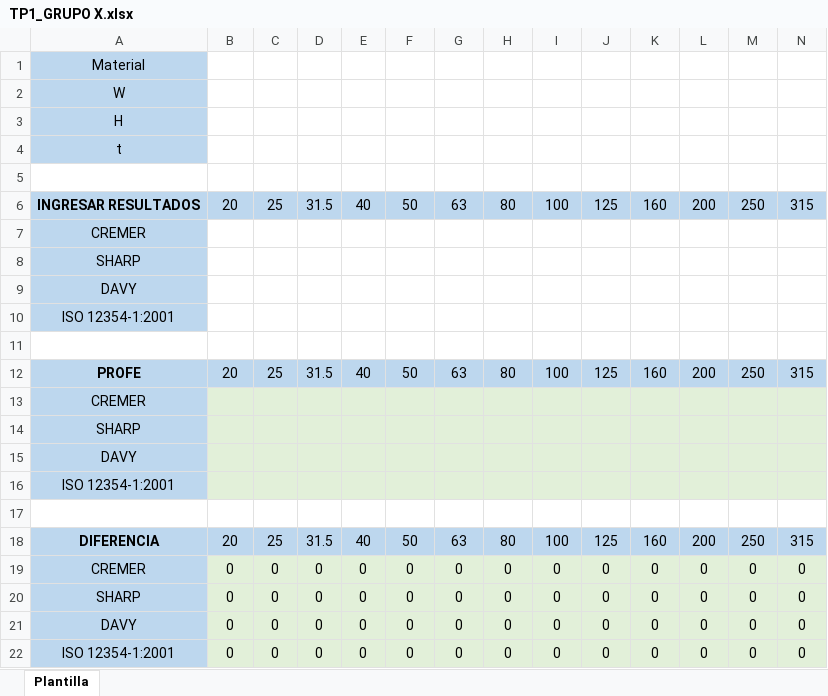
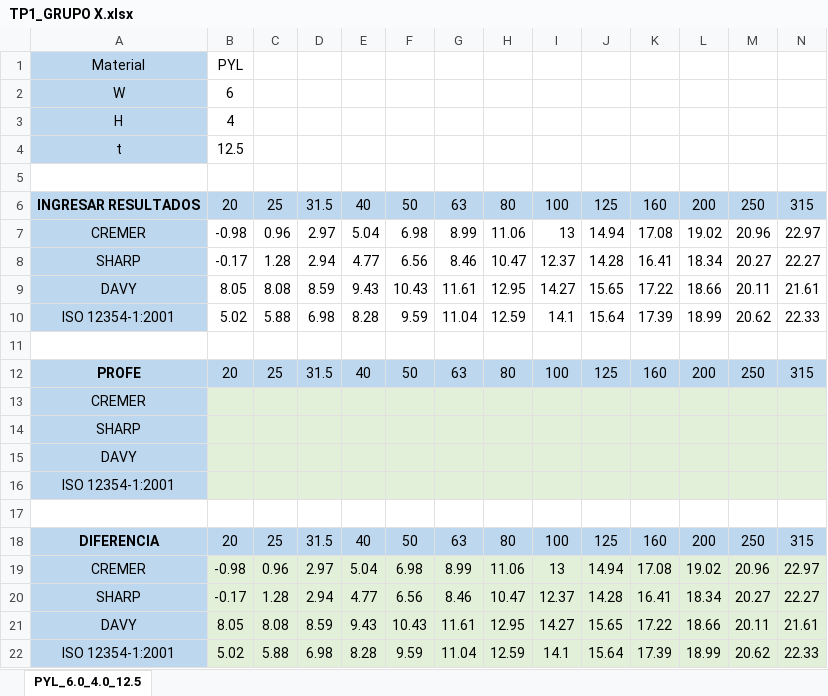
Before and after one commit to Joaqo99/AyP2-mod2-TP1, an Excel workbook: TP1_GRUPO X.xlsx, sheet PYL_6.0_4.0_12.5, drawn as a sheet; only a part is shown; values as stored, in another font and other column widths than the file's, no borders; charts and pictures not drawn; removed rows and columns are numbered as before the commit, all else as after; rows hold the shown columns only; the diff names each change by its address in the sheet, - before the commit and + after, or states it on an @@ line.

```diff
--- a/TP1_GRUPO X.xlsx (sheet PYL_6.0_4.0_12.5)
+++ b/TP1_GRUPO X.xlsx (sheet PYL_6.0_4.0_12.5)
-sheet tab: Plantilla
+sheet tab: PYL_6.0_4.0_12.5
-B1: (empty)
+B1: PYL
-B2: (empty)
+B2: 6
-B3: (empty)
+B3: 4
-B4: (empty)
+B4: 12.5
-row 7: CREMER
-row 8: SHARP
-row 9: DAVY
-row 10: ISO 12354-1:2001
+row 7: CREMER | -0.98 | 0.96 | 2.97 | 5.04 | 6.98 | 8.99 | 11.06 | 13 | 14.94 | 17.08 | 19.02 | 20.96 | 22.97
+row 8: SHARP | -0.17 | 1.28 | 2.94 | 4.77 | 6.56 | 8.46 | 10.47 | 12.37 | 14.28 | 16.41 | 18.34 | 20.27 | 22.27
+row 9: DAVY | 8.05 | 8.08 | 8.59 | 9.43 | 10.43 | 11.61 | 12.95 | 14.27 | 15.65 | 17.22 | 18.66 | 20.11 | 21.61
+row 10: ISO 12354-1:2001 | 5.02 | 5.88 | 6.98 | 8.28 | 9.59 | 11.04 | 12.59 | 14.1 | 15.64 | 17.39 | 18.99 | 20.62 | 22.33
-row 19: CREMER | 0 | 0 | 0 | 0 | 0 | 0 | 0 | 0 | 0 | 0 | 0 | 0 | 0
-row 20: SHARP | 0 | 0 | 0 | 0 | 0 | 0 | 0 | 0 | 0 | 0 | 0 | 0 | 0
-row 21: DAVY | 0 | 0 | 0 | 0 | 0 | 0 | 0 | 0 | 0 | 0 | 0 | 0 | 0
-row 22: ISO 12354-1:2001 | 0 | 0 | 0 | 0 | 0 | 0 | 0 | 0 | 0 | 0 | 0 | 0 | 0
+row 19: CREMER | -0.98 | 0.96 | 2.97 | 5.04 | 6.98 | 8.99 | 11.06 | 13 | 14.94 | 17.08 | 19.02 | 20.96 | 22.97
+row 20: SHARP | -0.17 | 1.28 | 2.94 | 4.77 | 6.56 | 8.46 | 10.47 | 12.37 | 14.28 | 16.41 | 18.34 | 20.27 | 22.27
+row 21: DAVY | 8.05 | 8.08 | 8.59 | 9.43 | 10.43 | 11.61 | 12.95 | 14.27 | 15.65 | 17.22 | 18.66 | 20.11 | 21.61
+row 22: ISO 12354-1:2001 | 5.02 | 5.88 | 6.98 | 8.28 | 9.59 | 11.04 | 12.59 | 14.1 | 15.64 | 17.39 | 18.99 | 20.62 | 22.33
```
Also changed, not shown: charts or pictures, 4 other files.
